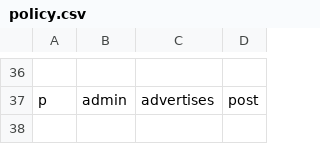
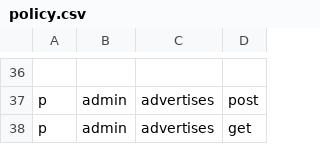
Before and after one commit to FatemeGhasemi/doctor-reservation, a CSV file: configs/policy.csv, drawn as a sheet; only a part is shown, gaps mark what is left out; the diff names each change by its address in the sheet, - before the commit and + after, or states it on an @@ line.

Commit message:
end of task get list of active, deactivate and all advertises by admin

```diff
--- a/configs/policy.csv
+++ b/configs/policy.csv
+row 38: p | admin | advertises | get
```
Also changed, not shown: 1 other file.
